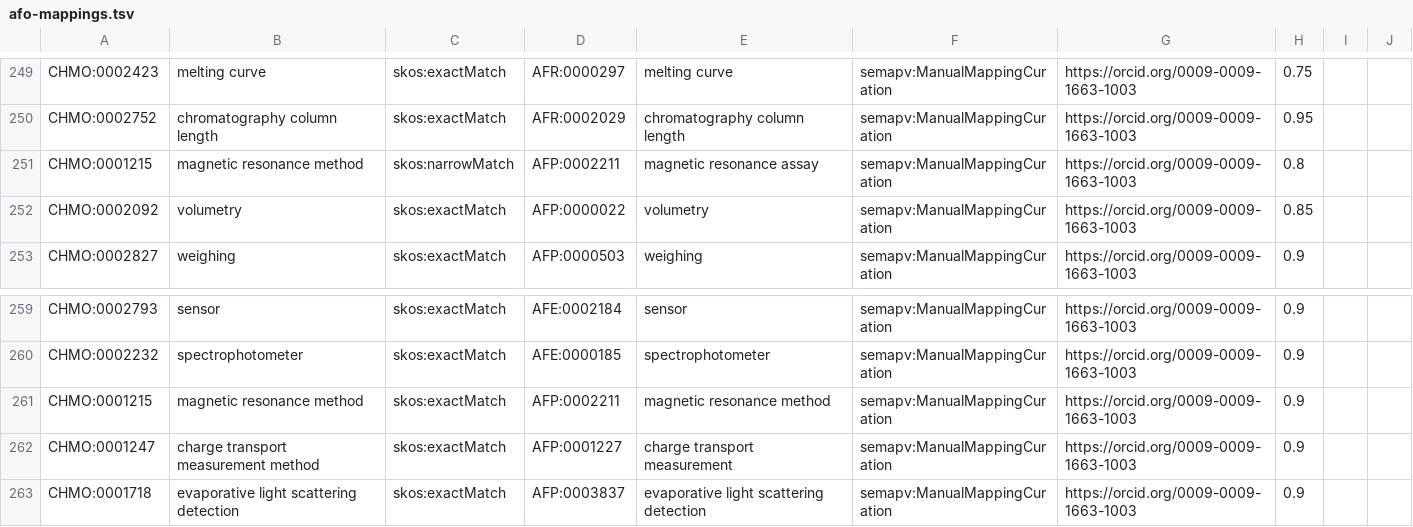
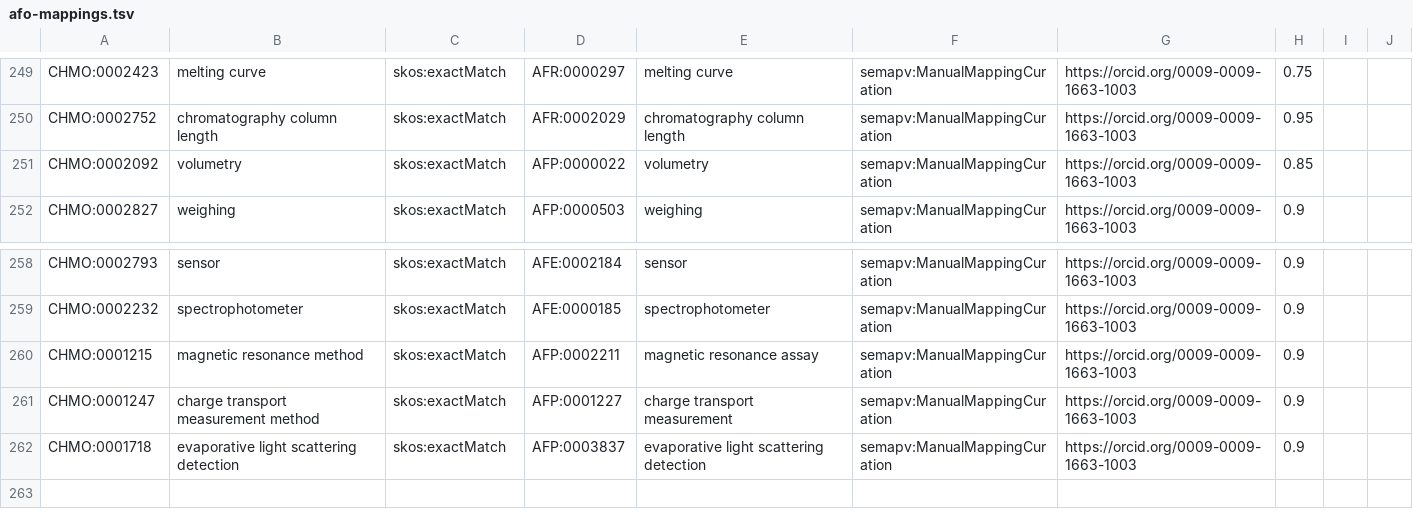
Before and after one commit to rsc-ontologies/rsc-cmo, a TSV file: src/mappings/afo-mappings.tsv, drawn as a sheet; only a part is shown, gaps mark what is left out.

Commit message:
Resolve duplicate for CHMO:0001215	magnetic resonance method

```diff
--- a/src/mappings/afo-mappings.tsv
+++ b/src/mappings/afo-mappings.tsv
@@ -250,3 +250,2 @@ CHMO:0002423	melting curve	skos:exactMatch	AFR:0000297	melting curve	semapv:Manu
 CHMO:0002752	chromatography column length	skos:exactMatch	AFR:0002029	chromatography column length	semapv:ManualMappingCuration	https://orcid.org/0009-0009-1663-1003	0.95
-CHMO:0001215	magnetic resonance method	skos:narrowMatch	AFP:0002211	magnetic resonance assay	semapv:ManualMappingCuration	https://orcid.org/0009-0009-1663-1003	0.8
 CHMO:0002092	volumetry	skos:exactMatch	AFP:0000022	volumetry	semapv:ManualMappingCuration	https://orcid.org/0009-0009-1663-1003	0.85
@@ -260,3 +259,3 @@ CHMO:0002793	sensor	skos:exactMatch	AFE:0002184	sensor	semapv:ManualMappingCurat
 CHMO:0002232	spectrophotometer	skos:exactMatch	AFE:0000185	spectrophotometer	semapv:ManualMappingCuration	https://orcid.org/0009-0009-1663-1003	0.9
-CHMO:0001215	magnetic resonance method	skos:exactMatch	AFP:0002211	magnetic resonance method	semapv:ManualMappingCuration	https://orcid.org/0009-0009-1663-1003	0.9
+CHMO:0001215	magnetic resonance method	skos:exactMatch	AFP:0002211	magnetic resonance assay	semapv:ManualMappingCuration	https://orcid.org/0009-0009-1663-1003	0.9
 CHMO:0001247	charge transport measurement method	skos:exactMatch	AFP:0001227	charge transport measurement	semapv:ManualMappingCuration	https://orcid.org/0009-0009-1663-1003	0.9
```
